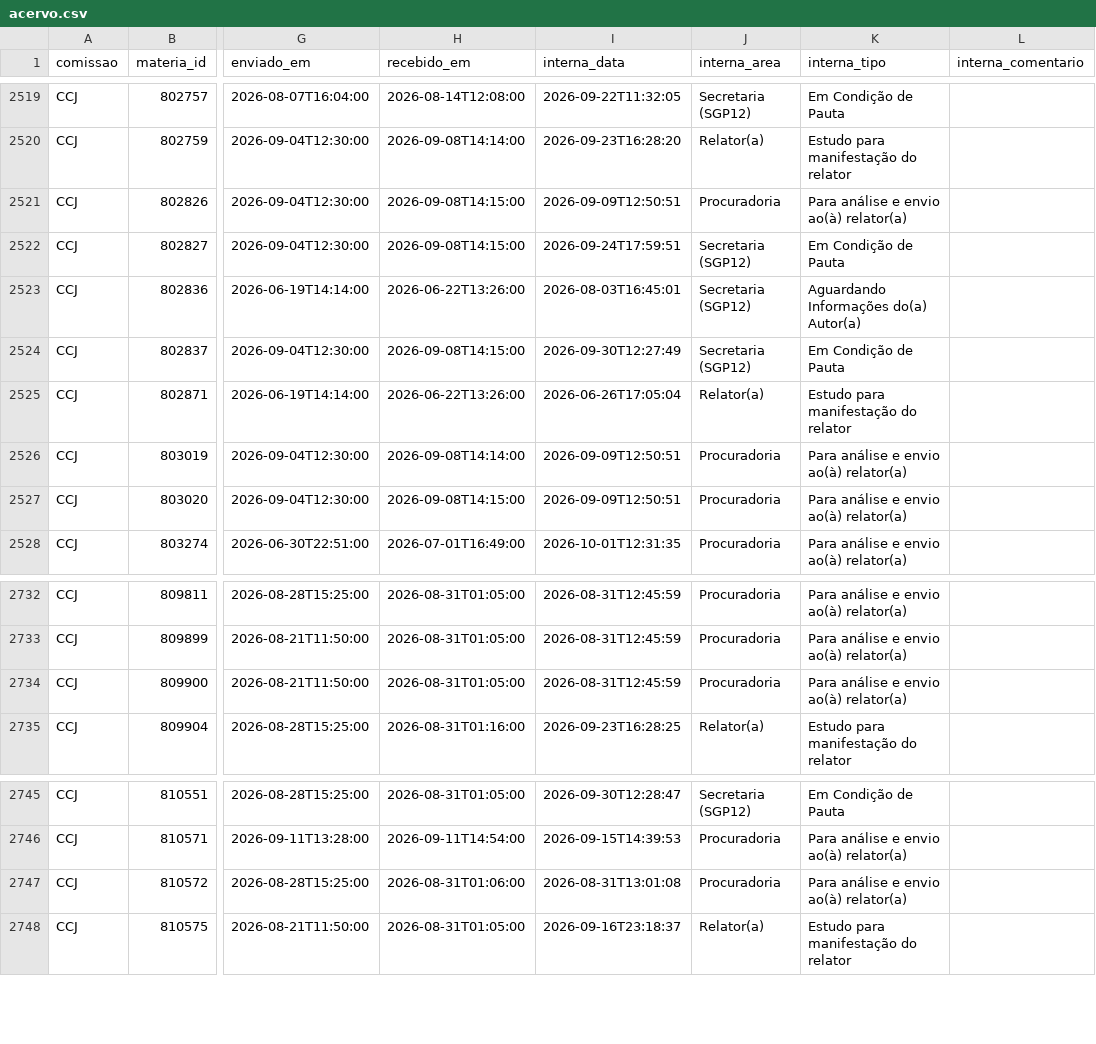
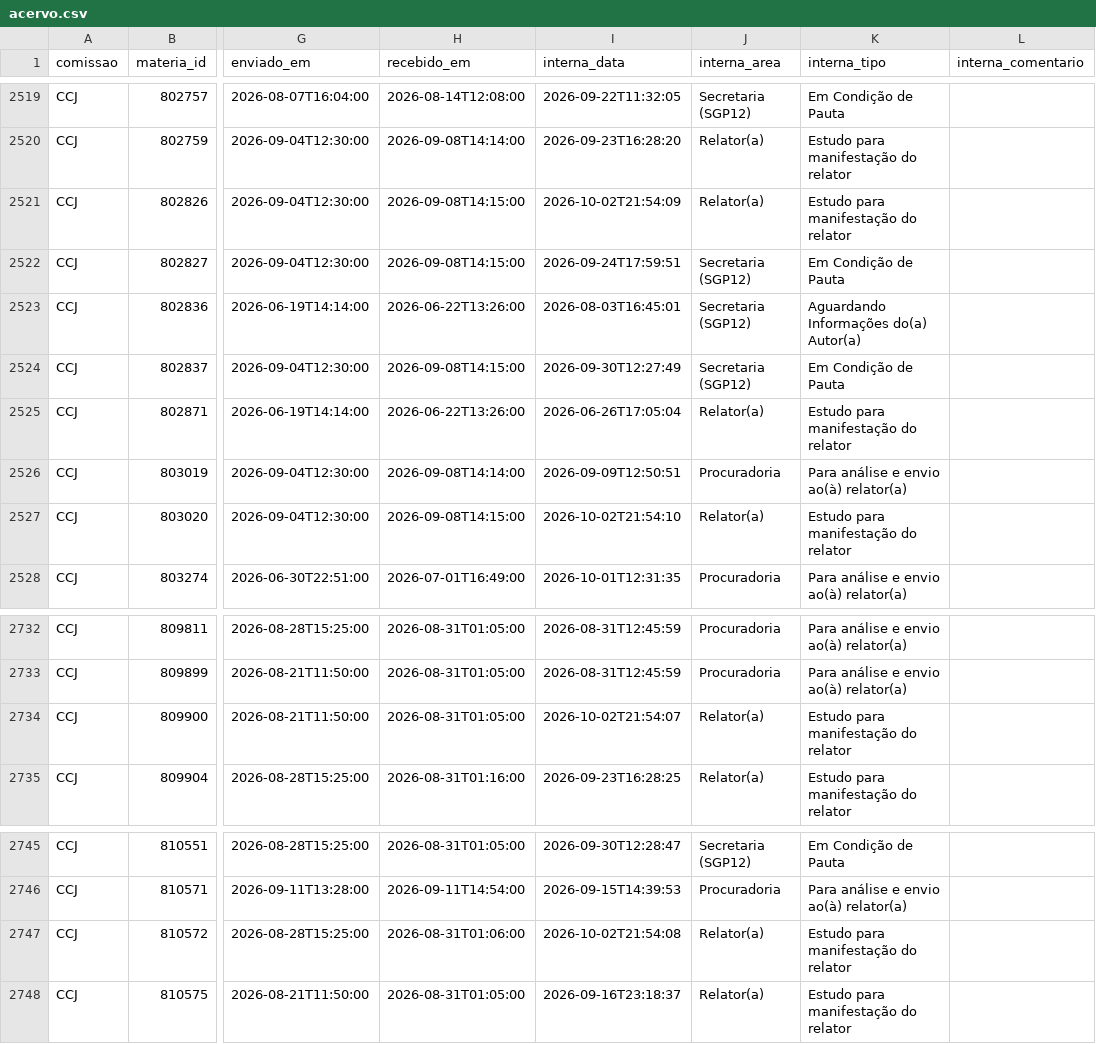
Before and after one commit to euu2021/comissoes-acervo, a CSV file: dados/acervo.csv, drawn as a sheet; only a part is shown, gaps mark what is left out; the diff names each change by its address in the sheet, - before the commit and + after, or states it on an @@ line.

```diff
--- a/dados/acervo.csv
+++ b/dados/acervo.csv
-I2521 (interna_data): 2026-09-09T12:50:51
+I2521 (interna_data): 2026-10-02T21:54:09
-J2521 (interna_area): Procuradoria
+J2521 (interna_area): Relator(a)
-K2521 (interna_tipo): Para análise e envio ao(à) relator(a)
+K2521 (interna_tipo): Estudo para manifestação do relator
-I2527 (interna_data): 2026-09-09T12:50:51
+I2527 (interna_data): 2026-10-02T21:54:10
-J2527 (interna_area): Procuradoria
+J2527 (interna_area): Relator(a)
-K2527 (interna_tipo): Para análise e envio ao(à) relator(a)
+K2527 (interna_tipo): Estudo para manifestação do relator
-I2734 (interna_data): 2026-08-31T12:45:59
+I2734 (interna_data): 2026-10-02T21:54:07
-J2734 (interna_area): Procuradoria
+J2734 (interna_area): Relator(a)
-K2734 (interna_tipo): Para análise e envio ao(à) relator(a)
+K2734 (interna_tipo): Estudo para manifestação do relator
-I2747 (interna_data): 2026-08-31T13:01:08
+I2747 (interna_data): 2026-10-02T21:54:08
-J2747 (interna_area): Procuradoria
+J2747 (interna_area): Relator(a)
-K2747 (interna_tipo): Para análise e envio ao(à) relator(a)
+K2747 (interna_tipo): Estudo para manifestação do relator
```
Also changed, not shown: dados/coletas.csv, dados/historico.csv.
